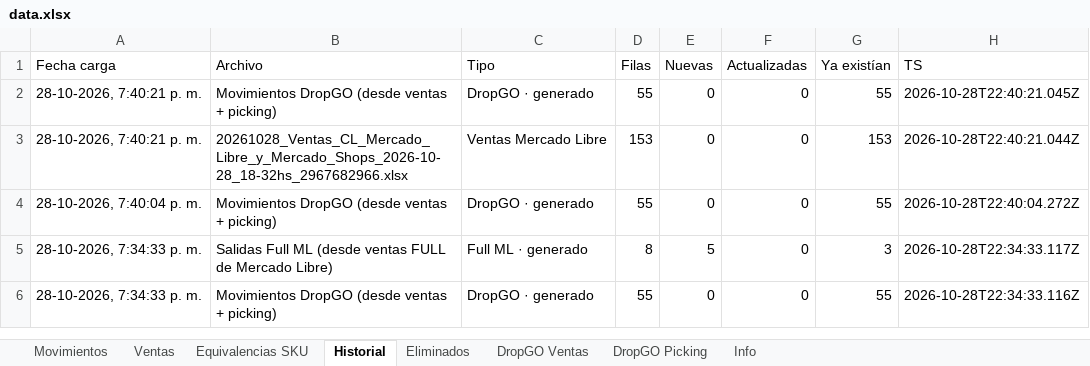
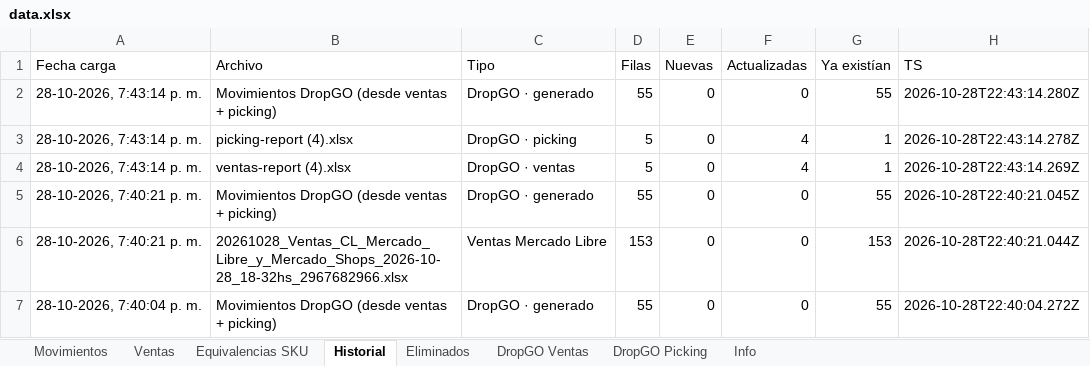
Before and after one commit to alaskanext-blip/ERPvarin, an Excel workbook: data.xlsx, sheet Historial, drawn as a sheet; only a part is shown; the shorter side is filled out with more unchanged rows; values as stored, in another font and other column widths than the file's, no borders; the diff names each change by its address in the sheet, - before the commit and + after, or states it on an @@ line.

Commit message:
Datos Varin 2026-10-28 22:43

```diff
--- a/data.xlsx (sheet Historial)
+++ b/data.xlsx (sheet Historial)
+row 2: 28-10-2026, 7:43:14 p. m. | Movimientos DropGO (desde ventas + picking) | DropGO · generado | 55 | 0 | 0 | 55 | 2026-10-28T22:43:14.280Z
+row 3: 28-10-2026, 7:43:14 p. m. | picking-report (4).xlsx | DropGO · picking | 5 | 0 | 4 | 1 | 2026-10-28T22:43:14.278Z
+row 4: 28-10-2026, 7:43:14 p. m. | ventas-report (4).xlsx | DropGO · ventas | 5 | 0 | 4 | 1 | 2026-10-28T22:43:14.269Z
```
Also changed, not shown: sheet DropGO Picking, sheet DropGO Ventas, sheet Info.
